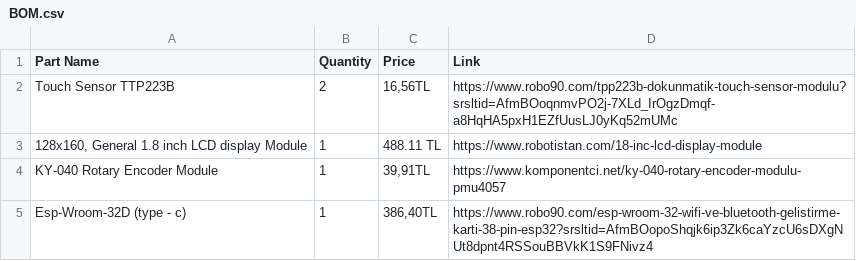
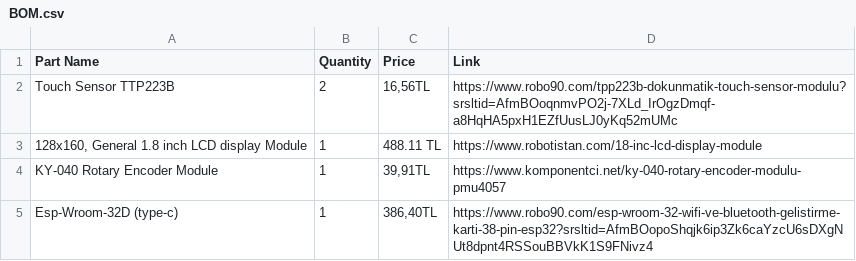
Before and after one commit to FECstudios/deskbuddy, a CSV file: docs/BOM.csv, drawn as a sheet.

Commit message:
Update BOM.csv

```diff
--- a/docs/BOM.csv
+++ b/docs/BOM.csv
@@ -4,2 +4,2 @@ Touch Sensor TTP223B ,2,"16,56TL",https://www.robo90.com/tpp223b-dokunmatik-touc
 KY-040 Rotary Encoder Module,1,"39,91TL",https://www.komponentci.net/ky-040-rotary-encoder-modulu-pmu4057
-Esp-Wroom-32D (type - c) ,1,"386,40TL",https://www.robo90.com/esp-wroom-32-wifi-ve-bluetooth-gelistirme-karti-38-pin-esp32?srsltid=AfmBOopoShqjk6ip3Zk6caYzcU6sDXgNUt8dpnt4RSSouBBVkK1S9FNivz4
+Esp-Wroom-32D (type-c) ,1,"386,40TL",https://www.robo90.com/esp-wroom-32-wifi-ve-bluetooth-gelistirme-karti-38-pin-esp32?srsltid=AfmBOopoShqjk6ip3Zk6caYzcU6sDXgNUt8dpnt4RSSouBBVkK1S9FNivz4
```
